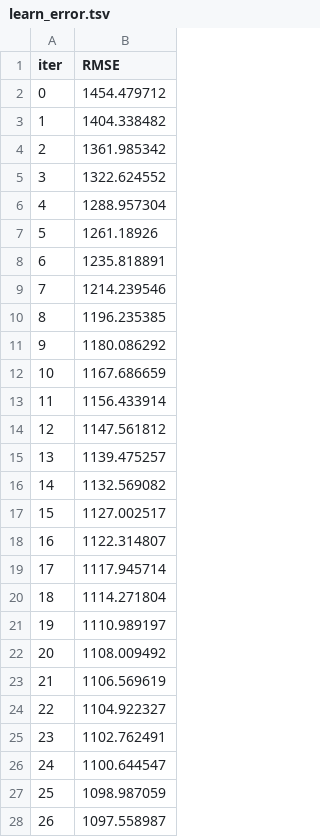
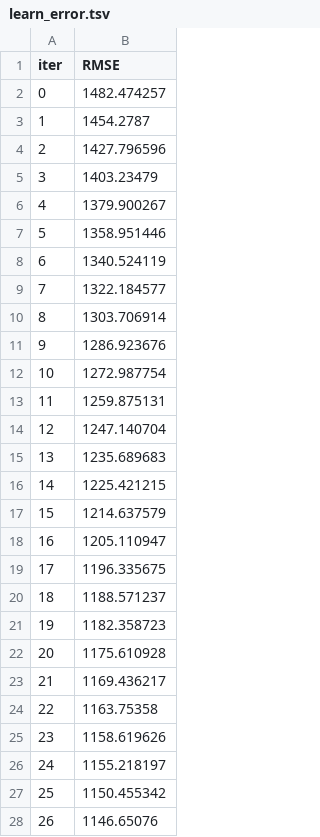
Before and after one commit to Fortunatetech/Stores-Sales-Prediction-ML-Project, a TSV file: catboost_info/learn_error.tsv, drawn as a sheet; only a part is shown; the diff covers the shown part only.

Commit message:
modified data transformation

```diff
--- a/catboost_info/learn_error.tsv
+++ b/catboost_info/learn_error.tsv
@@ -1,28 +1,28 @@
 iter	RMSE
-0	1454.479712
-1	1404.338482
-2	1361.985342
-3	1322.624552
-4	1288.957304
-5	1261.18926
-6	1235.818891
-7	1214.239546
-8	1196.235385
-9	1180.086292
-10	1167.686659
-11	1156.433914
-12	1147.561812
-13	1139.475257
-14	1132.569082
-15	1127.002517
-16	1122.314807
-17	1117.945714
-18	1114.271804
-19	1110.989197
-20	1108.009492
-21	1106.569619
-22	1104.922327
-23	1102.762491
-24	1100.644547
-25	1098.987059
-26	1097.558987
+0	1482.474257
+1	1454.2787
+2	1427.796596
+3	1403.23479
+4	1379.900267
+5	1358.951446
+6	1340.524119
+7	1322.184577
+8	1303.706914
+9	1286.923676
+10	1272.987754
+11	1259.875131
+12	1247.140704
+13	1235.689683
+14	1225.421215
+15	1214.637579
+16	1205.110947
+17	1196.335675
+18	1188.571237
+19	1182.358723
+20	1175.610928
+21	1169.436217
+22	1163.75358
+23	1158.619626
+24	1155.218197
+25	1150.455342
+26	1146.65076
```
Also changed, not shown: 70 added rows and 3 edited cells elsewhere in this file, catboost_info/time_left.tsv, notebook/catboost_info/learn_error.tsv, 43 other files.
